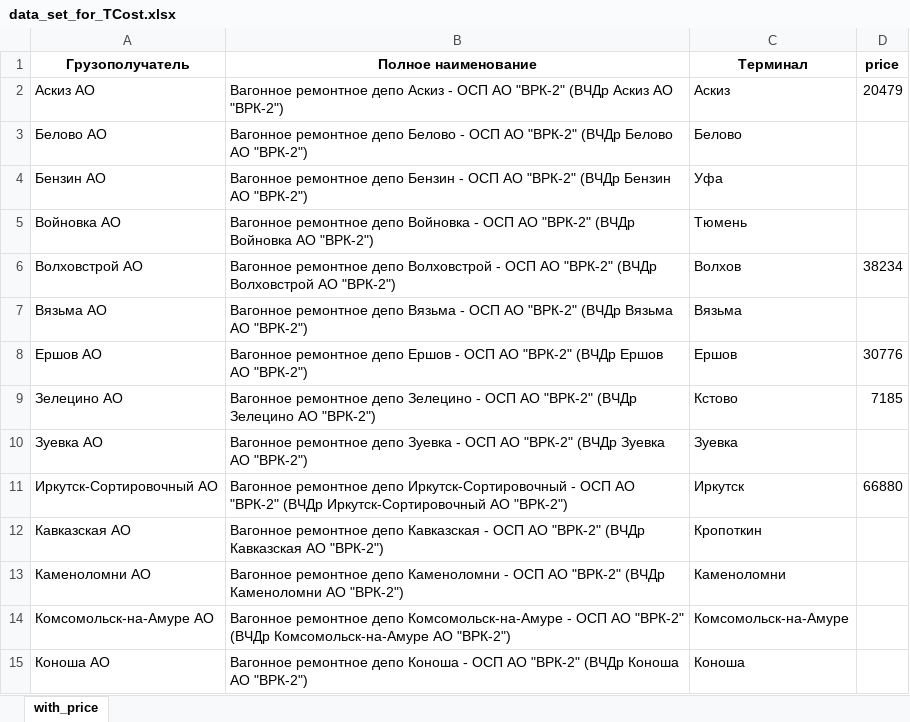
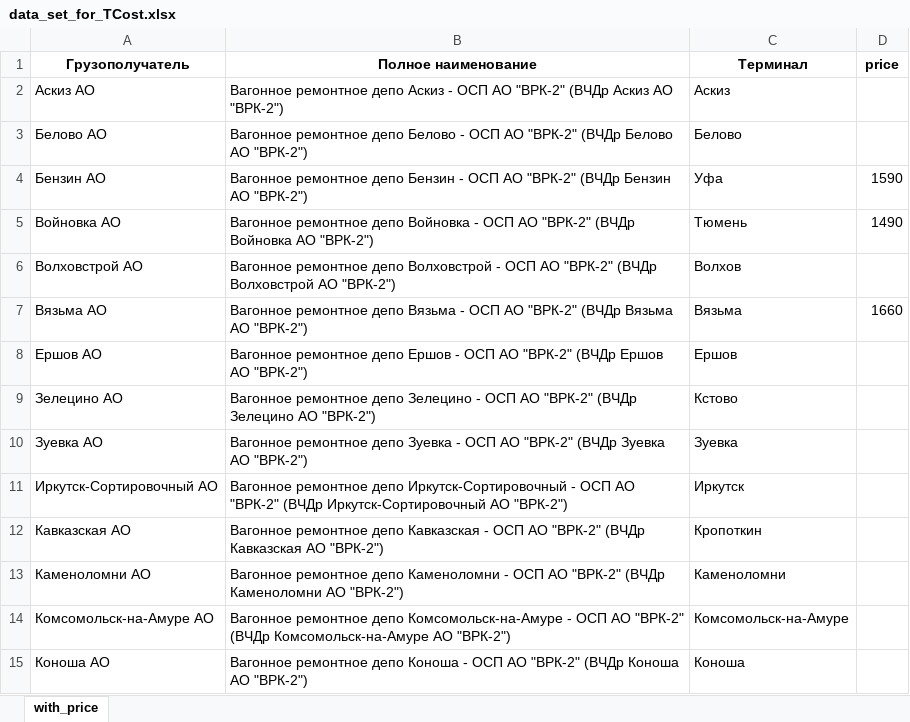
Before and after one commit to sermoacidus/TCost_project, an Excel workbook: data_set_for_TCost.xlsx, sheet with_price, drawn as a sheet; only a part is shown; values as stored, in another font and other column widths than the file's, no borders; the diff names each change by its address in the sheet, - before the commit and + after, or states it on an @@ line.

```diff
--- a/data_set_for_TCost.xlsx (sheet with_price)
+++ b/data_set_for_TCost.xlsx (sheet with_price)
-D2 (price): 20479
+D2 (price): (empty)
-D4 (price): (empty)
+D4 (price): 1590
-D5 (price): (empty)
+D5 (price): 1490
-D6 (price): 38234
+D6 (price): (empty)
-D7 (price): (empty)
+D7 (price): 1660
-D8 (price): 30776
+D8 (price): (empty)
-D9 (price): 7185
+D9 (price): (empty)
-D11 (price): 66880
+D11 (price): (empty)
```
Also changed, not shown: 3 other files.
